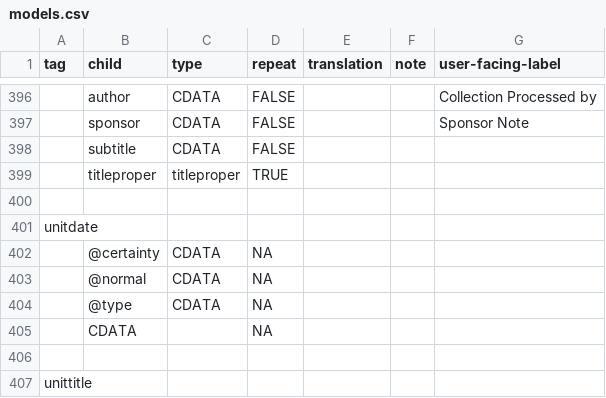
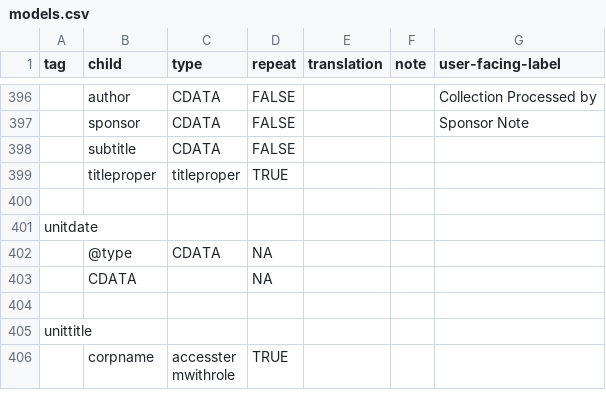
Before and after one commit to nyudlts/fadesign_29-data-model, a CSV file: models.csv, drawn as a sheet; only a part is shown, gaps mark what is left out; the shorter side is filled out with more unchanged rows; the diff names each change by its address in the sheet, - before the commit and + after, or states it on an @@ line.

Commit message:
removing attributes from unitdate

```diff
--- a/models.csv
+++ b/models.csv
-row 402:  | @certainty | CDATA | NA
-row 403:  | @normal | CDATA | NA
```
